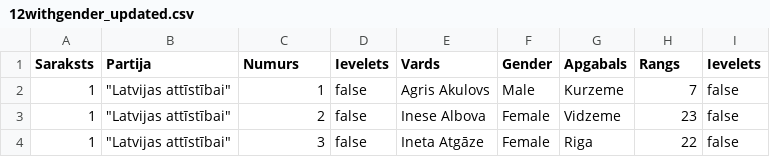
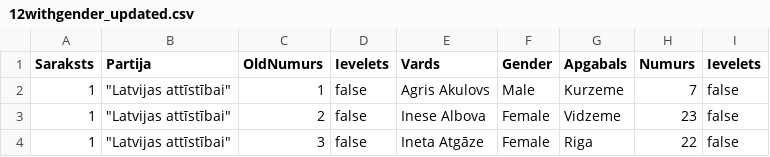
Before and after one commit to anoraalla/bak-makro, a CSV file: KandiDati/12withgender_updated.csv, drawn as a sheet; only a part is shown.

```diff
--- a/KandiDati/12withgender_updated.csv
+++ b/KandiDati/12withgender_updated.csv
@@ -1,2 +1,2 @@
-Saraksts,Partija,Numurs,Ievelets,Vards,Gender,Apgabals,Rangs,Ievelets
+Saraksts,Partija,OldNumurs,Ievelets,Vards,Gender,Apgabals,Numurs,Ievelets
 1,"""Latvijas attīstībai""",1,false,Agris Akulovs,Male,Kurzeme,7,false
```
Also changed, not shown: 3 other files.
